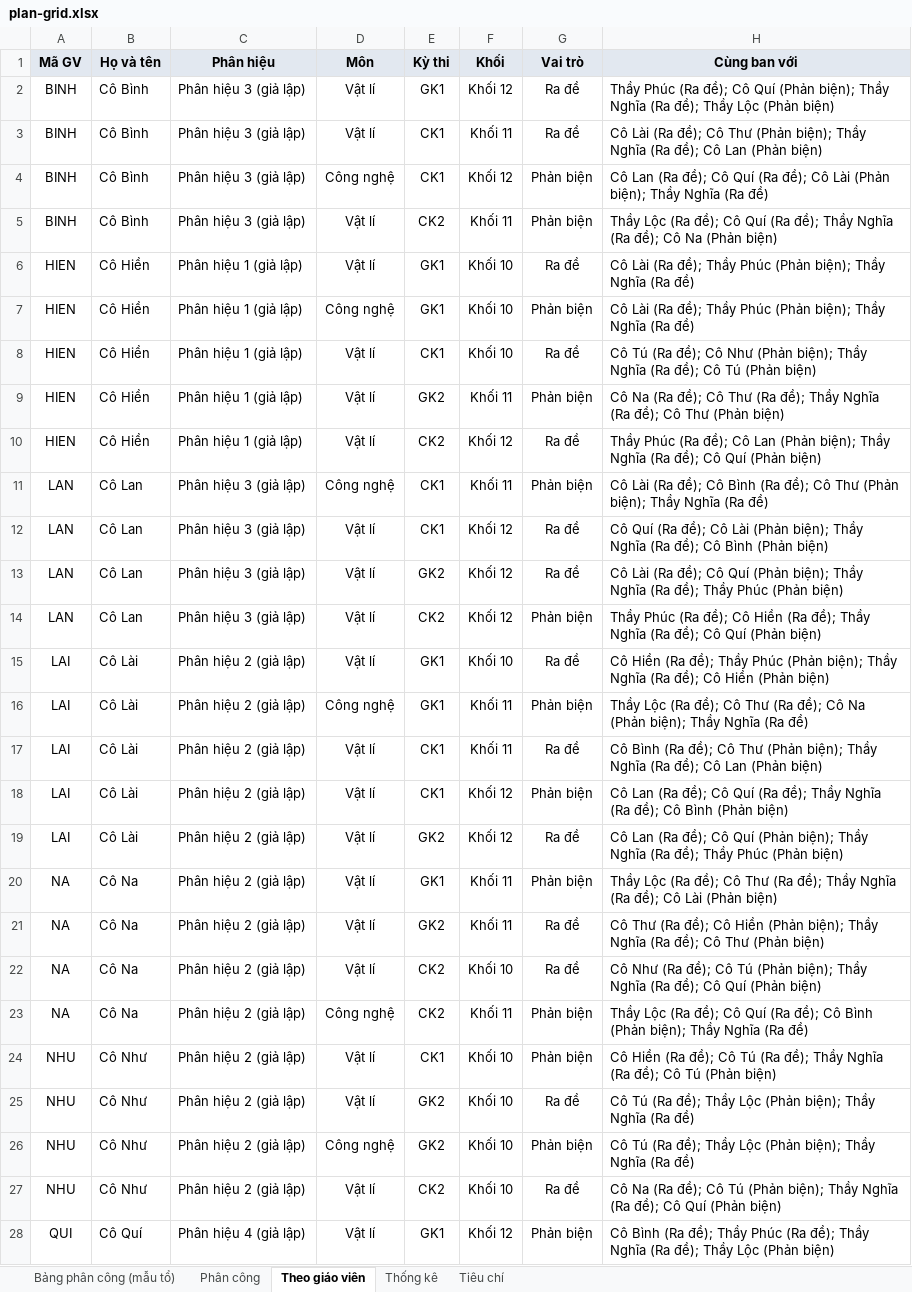
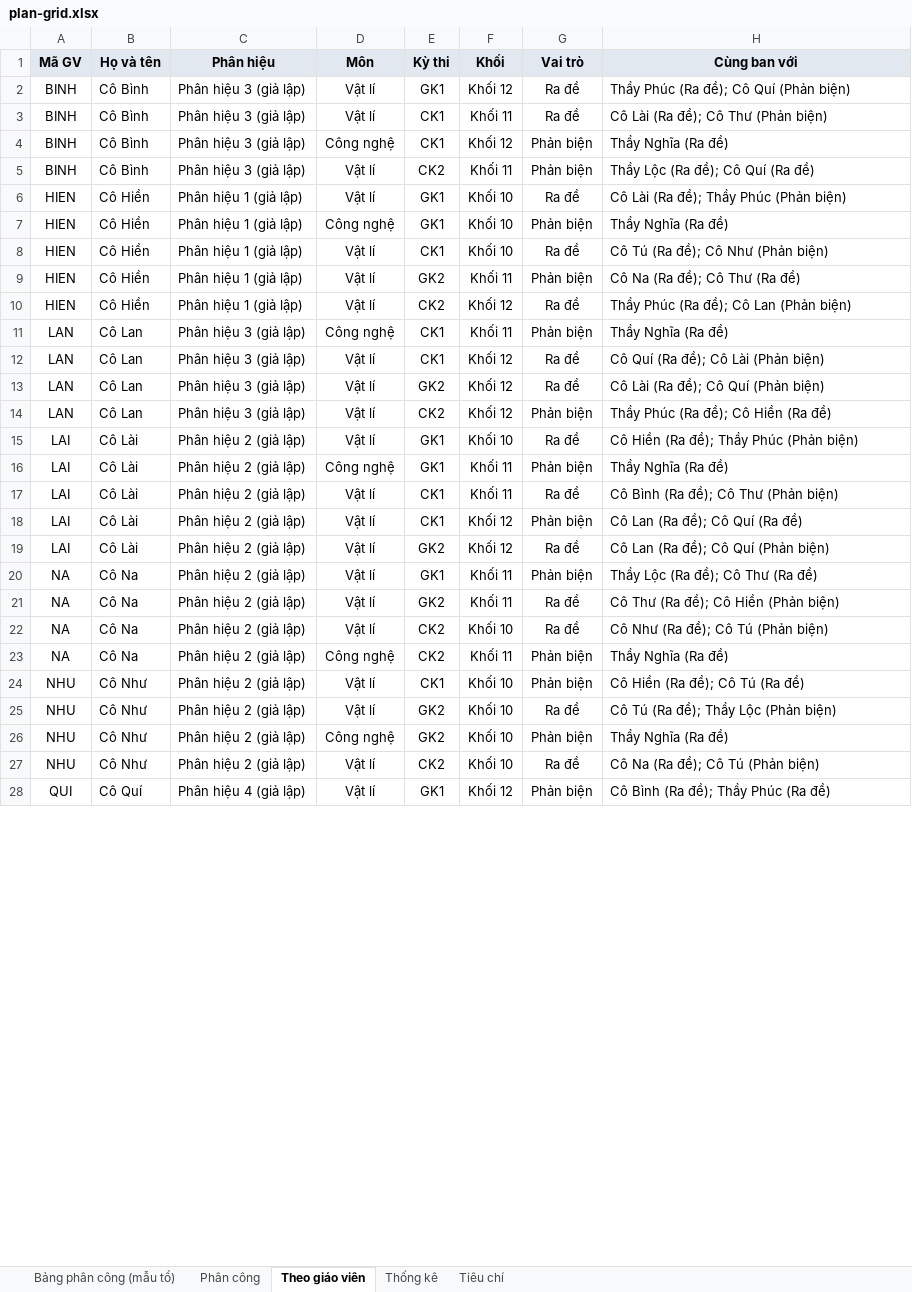
Before and after one commit to ngoc24794/ExamPanel, an Excel workbook: docs/reports/phase-12/plan-grid.xlsx, sheet Theo giáo viên, drawn as a sheet; only a part is shown; values as stored, in another font and other column widths than the file's, no borders; the diff covers the shown part only; the diff names each change by its address in the sheet, - before the commit and + after, or states it on an @@ line.

```diff
--- a/docs/reports/phase-12/plan-grid.xlsx (sheet Theo giáo viên)
+++ b/docs/reports/phase-12/plan-grid.xlsx (sheet Theo giáo viên)
-H2 (Cùng ban với): …Quí (Phản biện); Thầy Nghĩa (Ra đề); Thầy Lộc (Phản biện)
+H2 (Cùng ban với): …Quí (Phản biện)
-H3 (Cùng ban với): …Thư (Phản biện); Thầy Nghĩa (Ra đề); Cô Lan (Phản biện)
+H3 (Cùng ban với): …Thư (Phản biện)
-H4 (Cùng ban với): Cô Lan (Ra đề); Cô Quí (Ra đề); Cô Lài (Phản biện); Thầy Nghĩa (Ra đề)
+H4 (Cùng ban với): Thầy Nghĩa (Ra đề)
-H5 (Cùng ban với): …Quí (Ra đề); Thầy Nghĩa (Ra đề); Cô Na (Phản biện)
+H5 (Cùng ban với): …Quí (Ra đề)
-H6 (Cùng ban với): …Phúc (Phản biện); Thầy Nghĩa (Ra đề)
+H6 (Cùng ban với): …Phúc (Phản biện)
-H7 (Cùng ban với): Cô Lài (Ra đề); Thầy Phúc (Phản biện); Thầy Nghĩa (Ra đề)
+H7 (Cùng ban với): Thầy Nghĩa (Ra đề)
-H8 (Cùng ban với): …Như (Phản biện); Thầy Nghĩa (Ra đề); Cô Tú (Phản biện)
+H8 (Cùng ban với): …Như (Phản biện)
-H9 (Cùng ban với): …Thư (Ra đề); Thầy Nghĩa (Ra đề); Cô Thư (Phản biện)
+H9 (Cùng ban với): …Thư (Ra đề)
-H10 (Cùng ban với): …Lan (Phản biện); Thầy Nghĩa (Ra đề); Cô Quí (Phản biện)
+H10 (Cùng ban với): …Lan (Phản biện)
-H11 (Cùng ban với): Cô Lài (Ra đề); Cô Bình (Ra đề); Cô Thư (Phản biện); Thầy Nghĩa (Ra đề)
+H11 (Cùng ban với): Thầy Nghĩa (Ra đề)
-H12 (Cùng ban với): …Lài (Phản biện); Thầy Nghĩa (Ra đề); Cô Bình (Phản biện)
+H12 (Cùng ban với): …Lài (Phản biện)
-H13 (Cùng ban với): …Quí (Phản biện); Thầy Nghĩa (Ra đề); Thầy Phúc (Phản biện)
+H13 (Cùng ban với): …Quí (Phản biện)
-H14 (Cùng ban với): …Hiền (Ra đề); Thầy Nghĩa (Ra đề); Cô Quí (Phản biện)
+H14 (Cùng ban với): …Hiền (Ra đề)
-H15 (Cùng ban với): …Phúc (Phản biện); Thầy Nghĩa (Ra đề); Cô Hiền (Phản biện)
+H15 (Cùng ban với): …Phúc (Phản biện)
-H16 (Cùng ban với): Thầy Lộc (Ra đề); Cô Thư (Ra đề); Cô Na (Phản biện); Thầy Nghĩa (Ra đề)
+H16 (Cùng ban với): Thầy Nghĩa (Ra đề)
-H17 (Cùng ban với): …Thư (Phản biện); Thầy Nghĩa (Ra đề); Cô Lan (Phản biện)
+H17 (Cùng ban với): …Thư (Phản biện)
-H18 (Cùng ban với): …Quí (Ra đề); Thầy Nghĩa (Ra đề); Cô Bình (Phản biện)
+H18 (Cùng ban với): …Quí (Ra đề)
-H19 (Cùng ban với): …Quí (Phản biện); Thầy Nghĩa (Ra đề); Thầy Phúc (Phản biện)
+H19 (Cùng ban với): …Quí (Phản biện)
-H20 (Cùng ban với): …Thư (Ra đề); Thầy Nghĩa (Ra đề); Cô Lài (Phản biện)
+H20 (Cùng ban với): …Thư (Ra đề)
-H21 (Cùng ban với): …Hiền (Phản biện); Thầy Nghĩa (Ra đề); Cô Thư (Phản biện)
+H21 (Cùng ban với): …Hiền (Phản biện)
-H22 (Cùng ban với): …Tú (Phản biện); Thầy Nghĩa (Ra đề); Cô Quí (Phản biện)
+H22 (Cùng ban với): …Tú (Phản biện)
-H23 (Cùng ban với): Thầy Lộc (Ra đề); Cô Quí (Ra đề); Cô Bình (Phản biện); Thầy Nghĩa (Ra…
+H23 (Cùng ban với): Thầy Nghĩa (Ra…
-H24 (Cùng ban với): …Tú (Ra đề); Thầy Nghĩa (Ra đề); Cô Tú (Phản biện)
+H24 (Cùng ban với): …Tú (Ra đề)
-H25 (Cùng ban với): Cô Tú (Ra đề); Thầy Lộc (Phản biện); Thầy Nghĩa (Ra đề)
+H25 (Cùng ban với): Cô Tú (Ra đề); Thầy Lộc (Phản biện)
-H26 (Cùng ban với): Cô Tú (Ra đề); Thầy Lộc (Phản biện); Thầy Nghĩa (Ra đề)
+H26 (Cùng ban với): Thầy Nghĩa (Ra đề)
-H27 (Cùng ban với): …Tú (Phản biện); Thầy Nghĩa (Ra đề); Cô Quí (Phản biện)
+H27 (Cùng ban với): …Tú (Phản biện)
-H28 (Cùng ban với): …Phúc (Ra đề); Thầy Nghĩa (Ra đề); Thầy Lộc (Phản biện)
+H28 (Cùng ban với): …Phúc (Ra đề)
```
Also changed, not shown: 33 edited cells elsewhere in this sheet, sheet Tiêu chí, docs/reports/phase-12/import-template-v2.xlsx, 7 other files.
